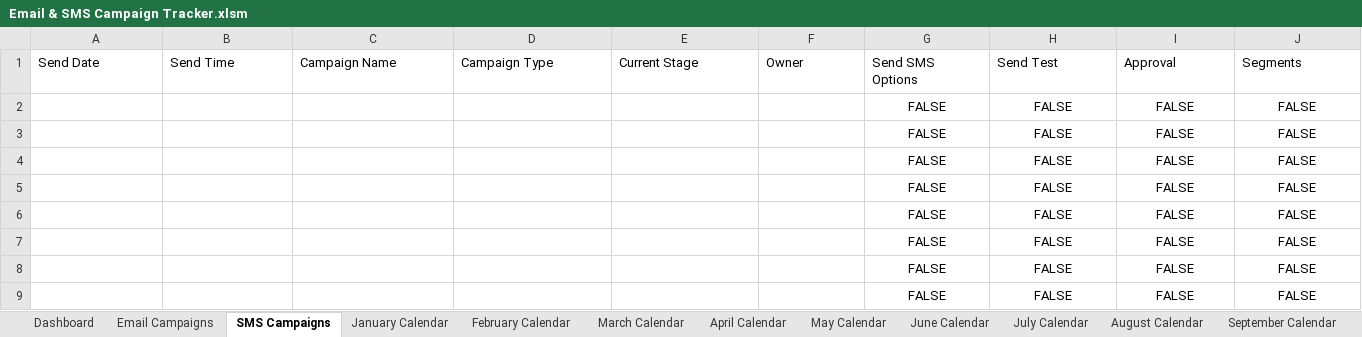
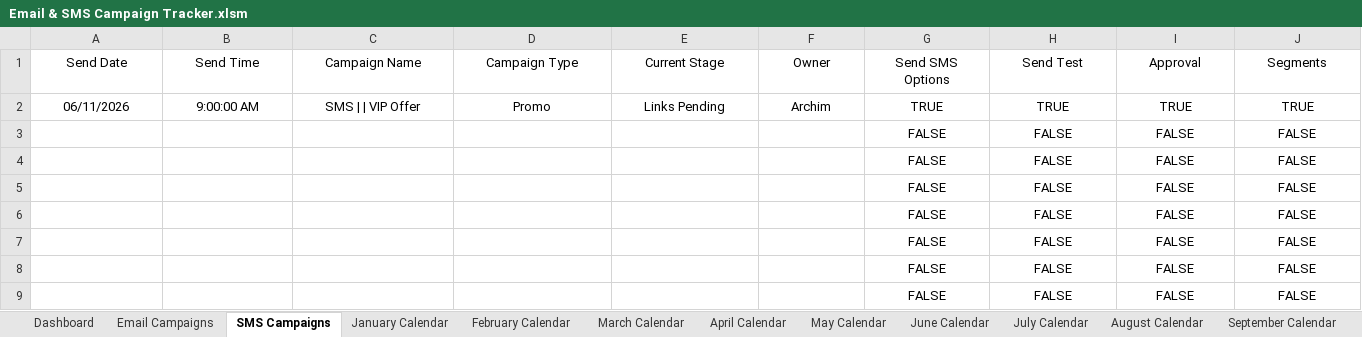
Before and after one commit to PaulAndre0809/System-Production-Adorama, an Excel workbook: Production Tracker/Email & SMS Campaign Tracker.xlsm, sheet SMS Campaigns, drawn as a sheet; only a part is shown; values as stored, in another font and other column widths than the file's, no borders; conditional formats and table styles not drawn; removed rows and columns are numbered as before the commit, all else as after; rows hold the shown columns only; the diff covers the shown part only; the diff names each change by its address in the sheet, - before the commit and + after, or states it on an @@ line.

Commit message:
fix(Production Tracker): update Email & SMS Campaign Tracker macros and data

```diff
--- a/Production Tracker/Email & SMS Campaign Tracker.xlsm (sheet SMS Campaigns)
+++ b/Production Tracker/Email & SMS Campaign Tracker.xlsm (sheet SMS Campaigns)
-A1:J1 alignment: left
+A1:J1 alignment: center
-row 2:  |  |  |  |  |  | FALSE | FALSE | FALSE | FALSE
+row 2: 06/11/2026 | 9:00:00 AM | SMS | | VIP Offer | Promo | Links Pending | Archim | TRUE | TRUE | TRUE | TRUE
```
Also changed, not shown: cell formats elsewhere in this sheet, sheet Email Campaigns, sheet Dashboard, sheet June Calendar.
